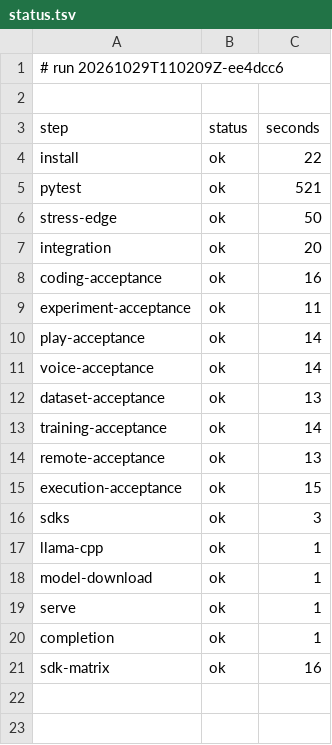
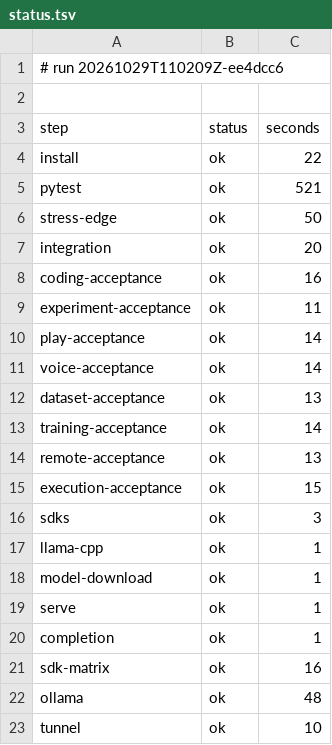
Before and after one commit to archnemix/Archx-Agent, a TSV file: ci/runs/20261029T110209Z-ee4dcc6/status.tsv, drawn as a sheet.

```diff
--- a/ci/runs/20261029T110209Z-ee4dcc6/status.tsv
+++ b/ci/runs/20261029T110209Z-ee4dcc6/status.tsv
@@ -21 +21,3 @@ completion	ok	1
 sdk-matrix	ok	16
+ollama	ok	48
+tunnel	ok	10
```
Also changed, not shown: 7 other files.
